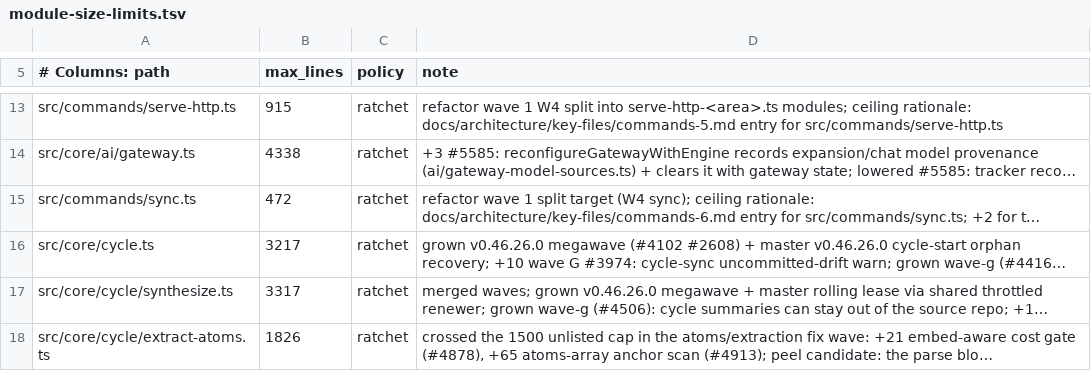
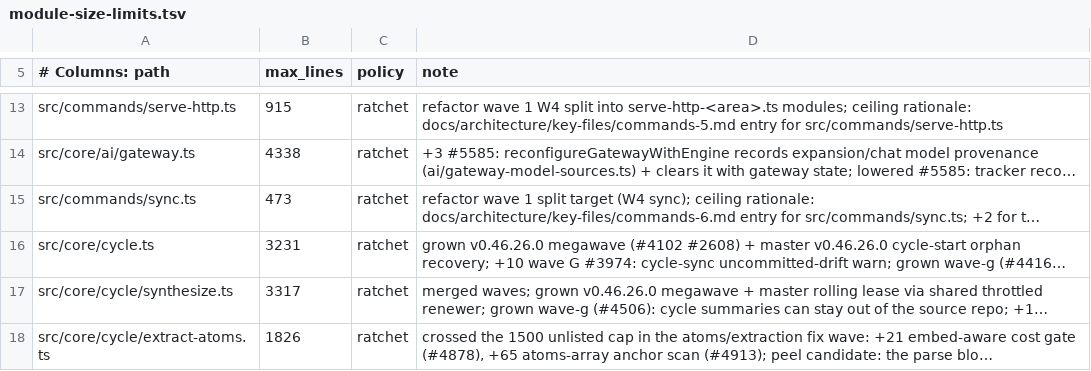
Before and after one commit to Masashi-Ono0611/gbrain, a TSV file: scripts/module-size-limits.tsv, drawn as a sheet; only a part is shown, gaps mark what is left out; long unchanged cells end in …; the diff names each change by its address in the sheet, - before the commit and + after, or states it on an @@ line.

```diff
--- a/scripts/module-size-limits.tsv
+++ b/scripts/module-size-limits.tsv
-B15 (max_lines): 472
+B15 (max_lines): 473
-B16 (max_lines): 3217
+B16 (max_lines): 3231
```
Also changed, not shown: 9 other files.
